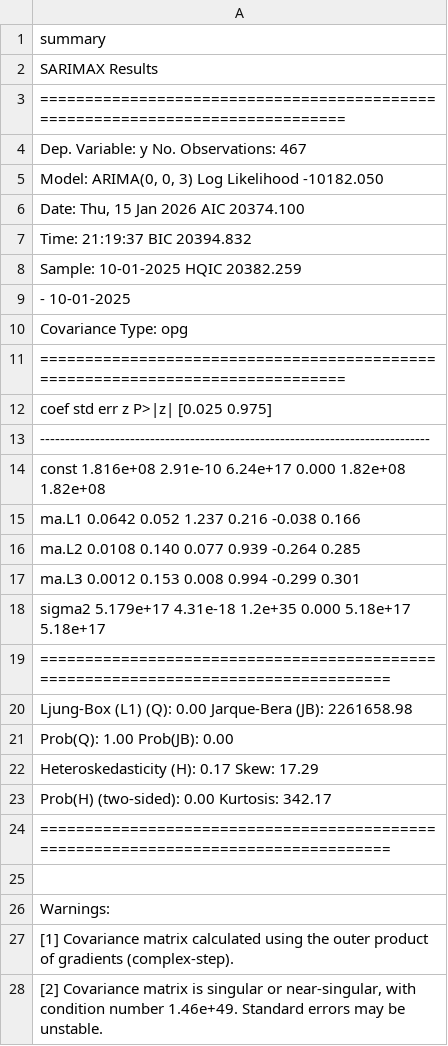
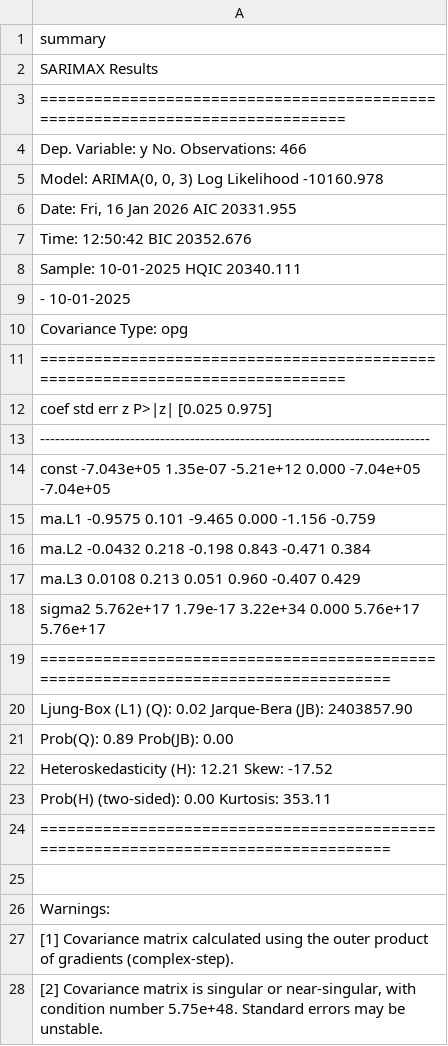
Before and after one commit to Javi111003/ML-FinalProject, a CSV file: time-series-analysis/results/arima_summary_p0_d0_q3.csv, drawn as a sheet.

```diff
--- a/time-series-analysis/results/arima_summary_p0_d0_q3.csv
+++ b/time-series-analysis/results/arima_summary_p0_d0_q3.csv
@@ -3,7 +3,7 @@ summary
 ==============================================================================
-Dep. Variable:                      y   No. Observations:                  467
-"Model:                 ARIMA(0, 0, 3)   Log Likelihood              -10182.050"
-"Date:                Thu, 15 Jan 2026   AIC                          20374.100"
-Time:                        21:19:37   BIC                          20394.832
-Sample:                    10-01-2025   HQIC                         20382.259
+Dep. Variable:                      y   No. Observations:                  466
+"Model:                 ARIMA(0, 0, 3)   Log Likelihood              -10160.978"
+"Date:                Fri, 16 Jan 2026   AIC                          20331.955"
+Time:                        12:50:42   BIC                          20352.676
+Sample:                    10-01-2025   HQIC                         20340.111
                          - 10-01-2025
@@ -13,12 +13,12 @@ Covariance Type:                  opg
 ------------------------------------------------------------------------------
-const       1.816e+08   2.91e-10   6.24e+17      0.000    1.82e+08    1.82e+08
-ma.L1          0.0642      0.052      1.237      0.216      -0.038       0.166
-ma.L2          0.0108      0.140      0.077      0.939      -0.264       0.285
-ma.L3          0.0012      0.153      0.008      0.994      -0.299       0.301
-sigma2      5.179e+17   4.31e-18    1.2e+35      0.000    5.18e+17    5.18e+17
+const      -7.043e+05   1.35e-07  -5.21e+12      0.000   -7.04e+05   -7.04e+05
+ma.L1         -0.9575      0.101     -9.465      0.000      -1.156      -0.759
+ma.L2         -0.0432      0.218     -0.198      0.843      -0.471       0.384
+ma.L3          0.0108      0.213      0.051      0.960      -0.407       0.429
+sigma2      5.762e+17   1.79e-17   3.22e+34      0.000    5.76e+17    5.76e+17
 ===================================================================================
-Ljung-Box (L1) (Q):                   0.00   Jarque-Bera (JB):           2261658.98
-Prob(Q):                              1.00   Prob(JB):                         0.00
-Heteroskedasticity (H):               0.17   Skew:                            17.29
-Prob(H) (two-sided):                  0.00   Kurtosis:                       342.17
+Ljung-Box (L1) (Q):                   0.02   Jarque-Bera (JB):           2403857.90
+Prob(Q):                              0.89   Prob(JB):                         0.00
+Heteroskedasticity (H):              12.21   Skew:                           -17.52
+Prob(H) (two-sided):                  0.00   Kurtosis:                       353.11
 ===================================================================================
@@ -27,2 +27,2 @@ Warnings:
 [1] Covariance matrix calculated using the outer product of gradients (complex-step).
-"[2] Covariance matrix is singular or near-singular, with condition number 1.46e+49. Standard errors may be unstable."
+"[2] Covariance matrix is singular or near-singular, with condition number 5.75e+48. Standard errors may be unstable."
```
Also changed, not shown: time-series-analysis/results/arima_summary_p0_d1_q0.csv, time-series-analysis/results/arima_summary_p0_d1_q1.csv, 55 other files.
